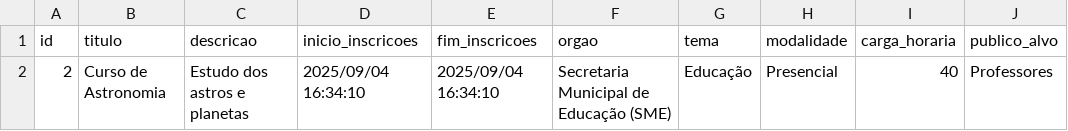
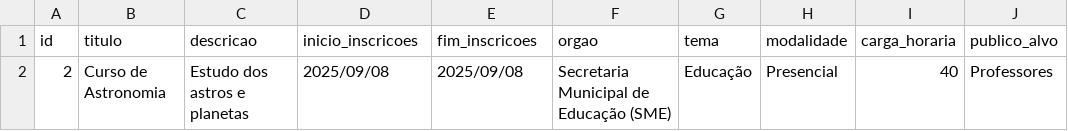
Before and after one commit to rickdourado/WebCiclo, a CSV file: CSV/20250905_Curso_de_Astronomia.csv, drawn as a sheet; only a part is shown; the diff names each change by its address in the sheet, - before the commit and + after, or states it on an @@ line.

```diff
--- a/CSV/20250905_Curso_de_Astronomia.csv
+++ b/CSV/20250905_Curso_de_Astronomia.csv
-D2 (inicio_inscricoes): 2025/09/04 16:34:10
+D2 (inicio_inscricoes): 2025/09/08
-E2 (fim_inscricoes): 2025/09/04 16:34:10
+E2 (fim_inscricoes): 2025/09/08
```
Also changed, not shown: 11 other files.
